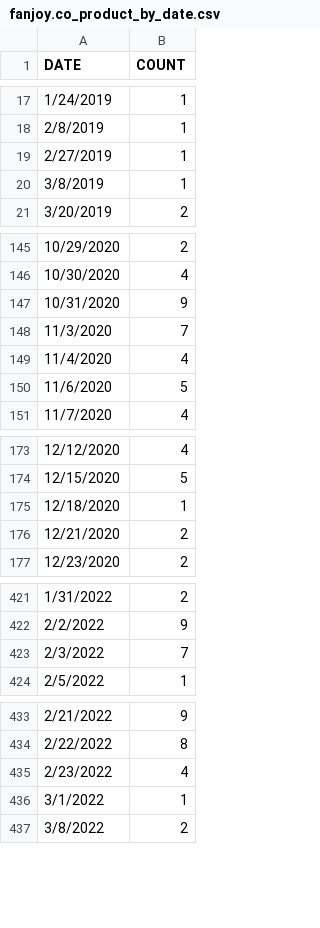
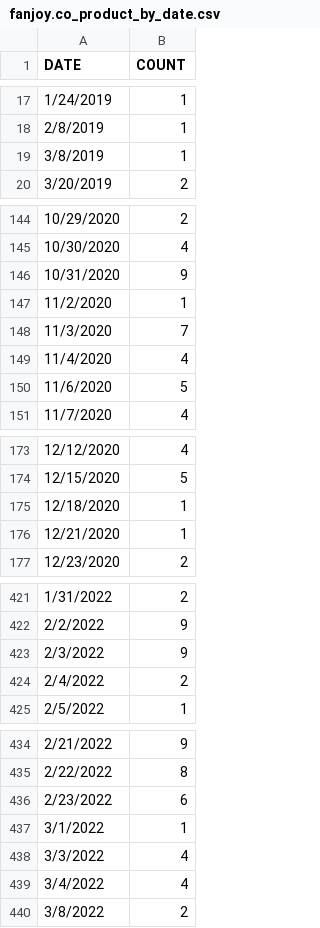
Before and after one commit to Faisalnawaz953/shopify-scraper-server, a CSV file: fanjoy.co_product_by_date.csv, drawn as a sheet; only a part is shown, gaps mark what is left out; the diff covers the shown part only.

```diff
--- a/fanjoy.co_product_by_date.csv
+++ b/fanjoy.co_product_by_date.csv
@@ -18,3 +18,2 @@ DATE,COUNT
 2/8/2019,1
-2/27/2019,1
 3/8/2019,1
@@ -147,2 +146,3 @@ DATE,COUNT
 10/31/2020,9
+11/2/2020,1
 11/3/2020,7
@@ -175,3 +175,3 @@ DATE,COUNT
 12/18/2020,1
-12/21/2020,2
+12/21/2020,1
 12/23/2020,2
@@ -422,3 +422,4 @@ DATE,COUNT
 2/2/2022,9
-2/3/2022,7
+2/3/2022,9
+2/4/2022,2
 2/5/2022,1
@@ -434,4 +435,6 @@ DATE,COUNT
 2/22/2022,8
-2/23/2022,4
+2/23/2022,6
 3/1/2022,1
+3/3/2022,4
+3/4/2022,4
 3/8/2022,2
```
Also changed, not shown: 2 edited cells elsewhere in this file, bombas.com_product_by_date.csv, ca.ultamodan.com_product_by_date.csv, 11 other files.
